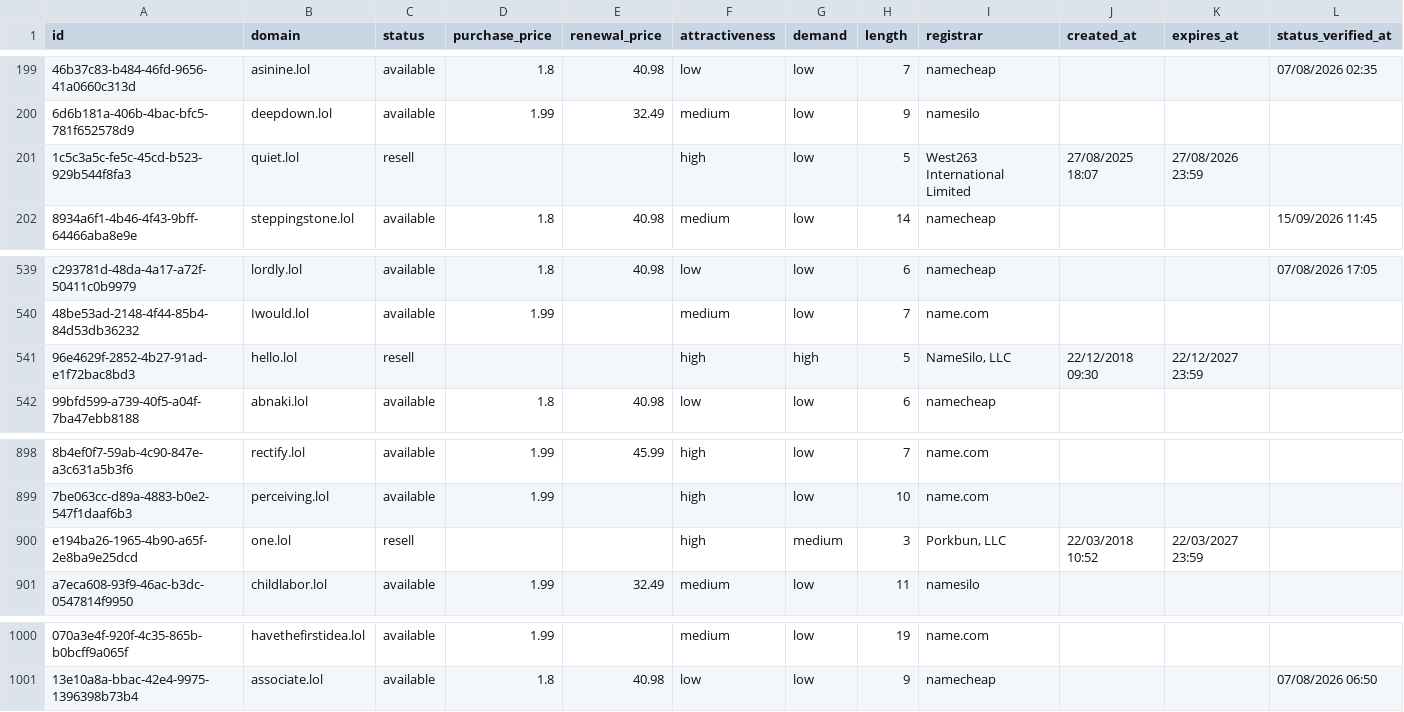
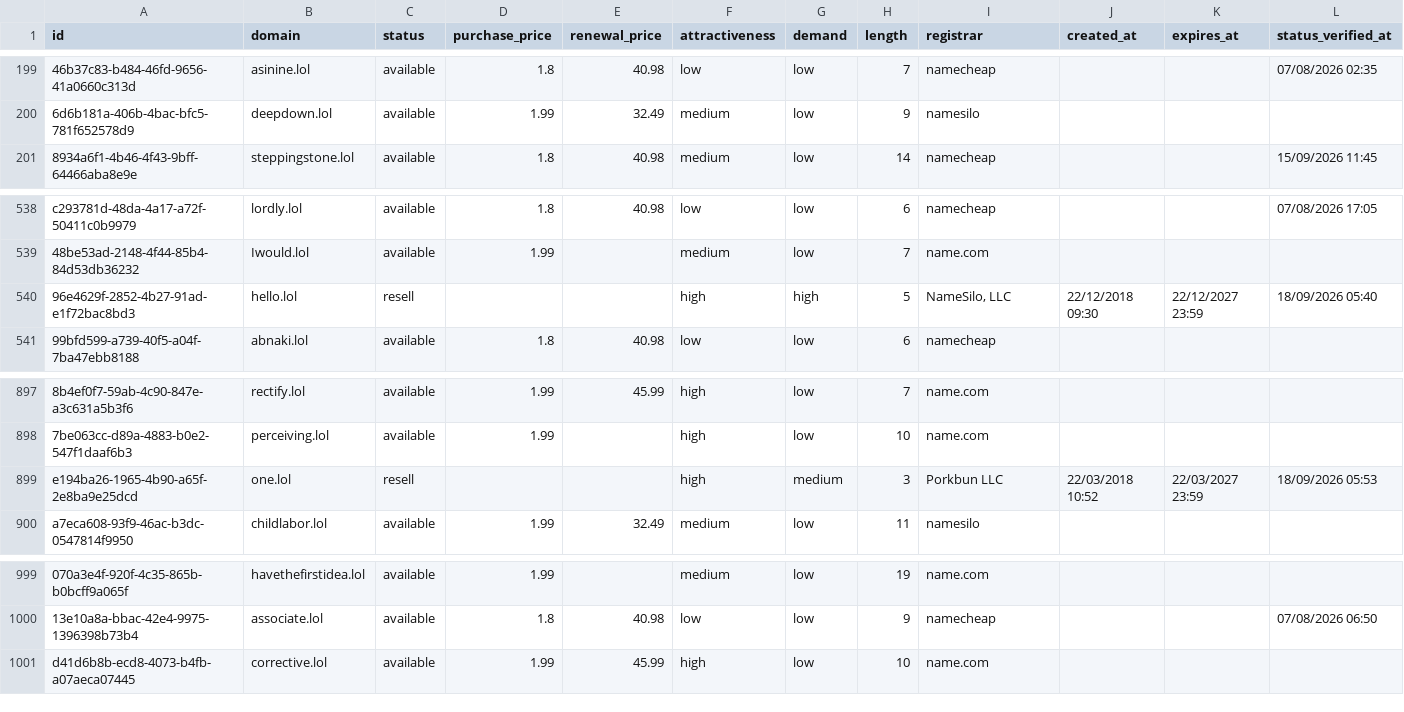
Before and after one commit to UniqueDomains/lol-oneword-domains, a CSV file: lol.csv, drawn as a sheet; only a part is shown, gaps mark what is left out; removed rows and columns are numbered as before the commit, all else as after; the diff names each change by its address in the sheet, - before the commit and + after, or states it on an @@ line.

Commit message:
Domains update

```diff
--- a/lol.csv
+++ b/lol.csv
-row 201: 1c5c3a5c-fe5c-45cd-b523-929b544f8fa3 | quiet.lol | resell |  |  | high | low | 5 | West263 International Limited | 27/08/2025 18:07 | 27/08/2026 23:59
-L540 (status_verified_at): (empty)
+L540 (status_verified_at): 18/09/2026 05:40
-I899 (registrar): Porkbun, LLC
+I899 (registrar): Porkbun LLC
-L899 (status_verified_at): (empty)
+L899 (status_verified_at): 18/09/2026 05:53
+row 1001: d41d6b8b-ecd8-4073-b4fb-a07aeca07445 | corrective.lol | available | 1.99 | 45.99 | high | low | 10 | name.com
```
Also changed, not shown: 3 other files.
